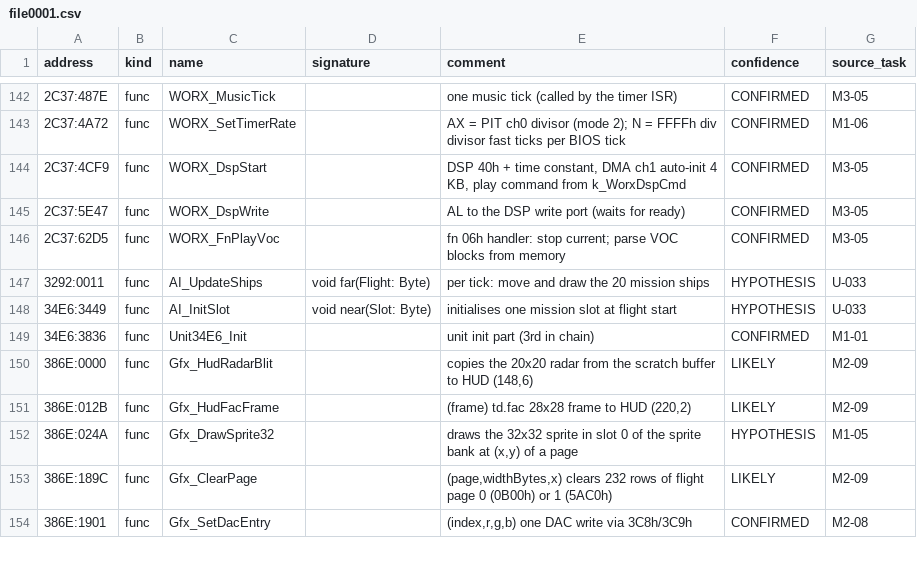
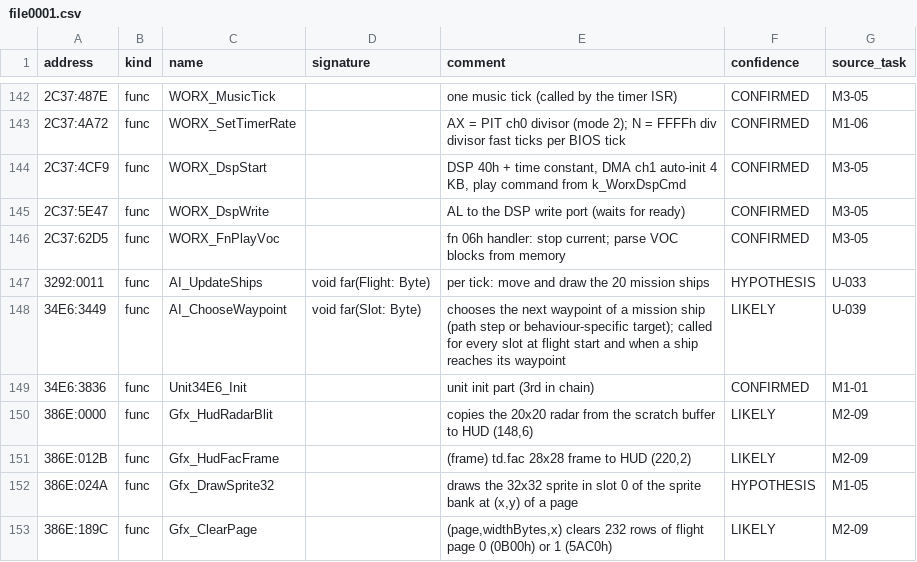
Before and after one commit to jeddhor/TD2192-Modern, a CSV file: docs/re/symbols/file0001.csv, drawn as a sheet; only a part is shown, gaps mark what is left out; the shorter side is filled out with more unchanged rows.

```diff
--- a/docs/re/symbols/file0001.csv
+++ b/docs/re/symbols/file0001.csv
@@ -147,3 +147,3 @@ address,kind,name,signature,comment,confidence,source_task
 3292:0011,func,AI_UpdateShips,void far(Flight: Byte),per tick: move and draw the 20 mission ships,HYPOTHESIS,U-033
-34E6:3449,func,AI_InitSlot,void near(Slot: Byte),initialises one mission slot at flight start,HYPOTHESIS,U-033
+34E6:3449,func,AI_ChooseWaypoint,"void far(Slot: Byte)",chooses the next waypoint of a mission ship (path step or behaviour-specific target); called for every slot at flight start and when a ship reaches its waypoint,LIKELY,U-039
 34E6:3836,func,Unit34E6_Init,,unit init part (3rd in chain),CONFIRMED,M1-01
```
Also changed, not shown: 7 other files.
